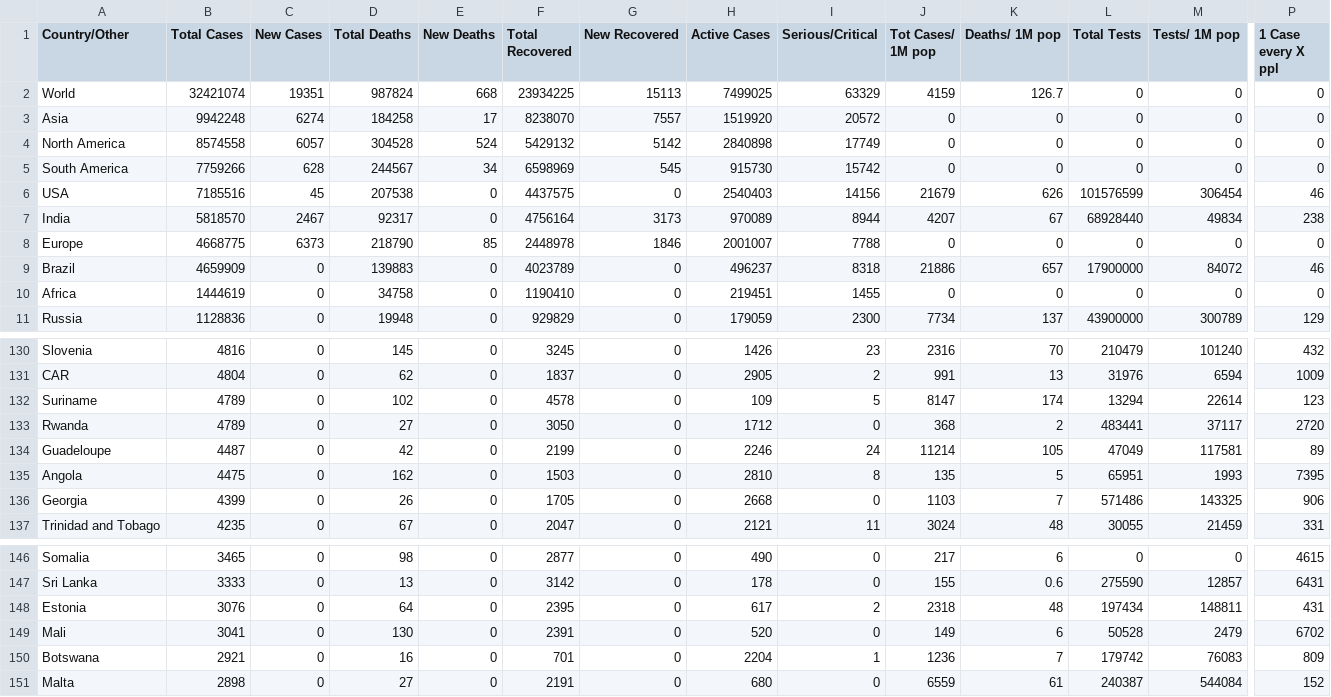
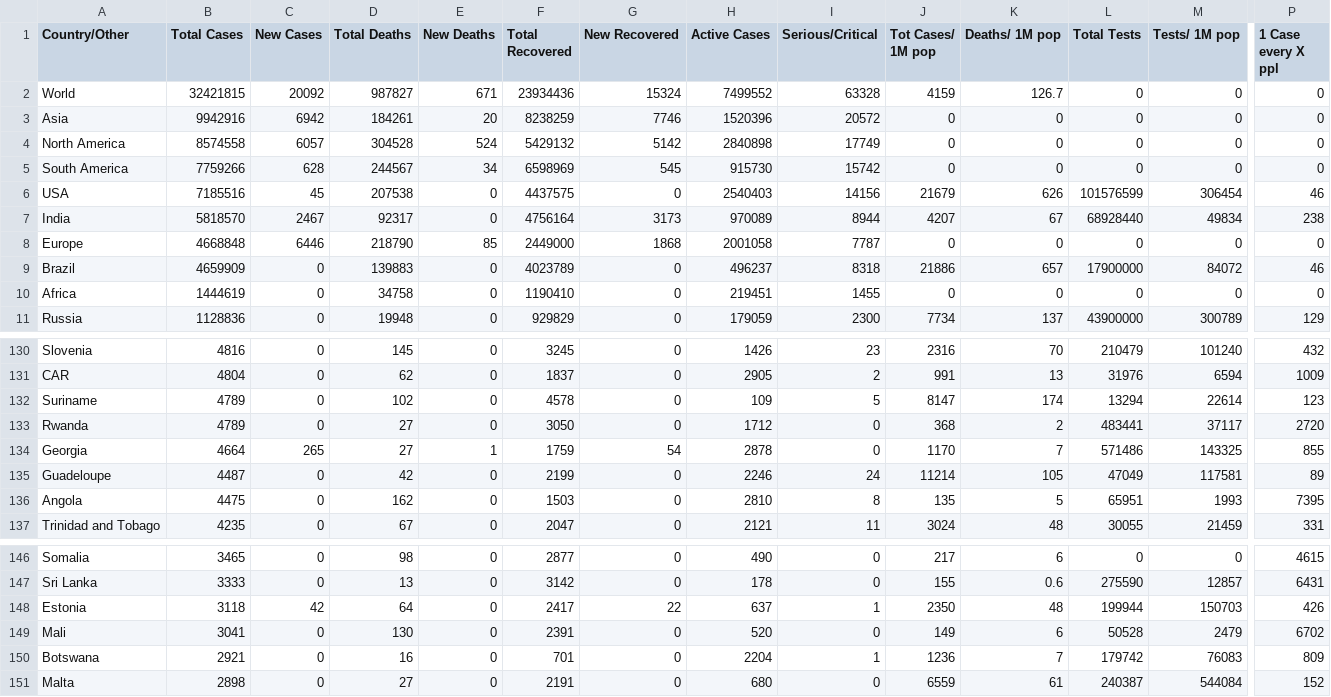
Before and after one commit to innolabglobal/corona-parser, a CSV file: cases_today.csv, drawn as a sheet; only a part is shown, gaps mark what is left out; removed rows and columns are numbered as before the commit, all else as after; rows hold the shown columns only; the diff covers the shown part only; the diff names each change by its address in the sheet, - before the commit and + after, or states it on an @@ line.

```diff
--- a/cases_today.csv
+++ b/cases_today.csv
-B2 (Total Cases): 32421074
+B2 (Total Cases): 32421815
-C2 (New Cases): 19351
+C2 (New Cases): 20092
-D2 (Total Deaths): 987824
+D2 (Total Deaths): 987827
-E2 (New Deaths): 668
+E2 (New Deaths): 671
-F2 (Total Recovered): 23934225
+F2 (Total Recovered): 23934436
-G2 (New Recovered): 15113
+G2 (New Recovered): 15324
-H2 (Active Cases): 7499025
+H2 (Active Cases): 7499552
-I2 (Serious/Critical): 63329
+I2 (Serious/Critical): 63328
-B3 (Total Cases): 9942248
+B3 (Total Cases): 9942916
-C3 (New Cases): 6274
+C3 (New Cases): 6942
-D3 (Total Deaths): 184258
+D3 (Total Deaths): 184261
-E3 (New Deaths): 17
+E3 (New Deaths): 20
-F3 (Total Recovered): 8238070
+F3 (Total Recovered): 8238259
-G3 (New Recovered): 7557
+G3 (New Recovered): 7746
-H3 (Active Cases): 1519920
+H3 (Active Cases): 1520396
-B8 (Total Cases): 4668775
+B8 (Total Cases): 4668848
-C8 (New Cases): 6373
+C8 (New Cases): 6446
-F8 (Total Recovered): 2448978
+F8 (Total Recovered): 2449000
-G8 (New Recovered): 1846
+G8 (New Recovered): 1868
-H8 (Active Cases): 2001007
+H8 (Active Cases): 2001058
-I8 (Serious/Critical): 7788
+I8 (Serious/Critical): 7787
+row 134: Georgia | 4664 | 265 | 27 | 1 | 1759 | 54 | 2878 | 0 | 1170 | 7 | 571486 | 143325 | 855
-row 136: Georgia | 4399 | 0 | 26 | 0 | 1705 | 0 | 2668 | 0 | 1103 | 7 | 571486 | 143325 | 906
-B148 (Total Cases): 3076
+B148 (Total Cases): 3118
-C148 (New Cases): 0
+C148 (New Cases): 42
-F148 (Total Recovered): 2395
+F148 (Total Recovered): 2417
-G148 (New Recovered): 0
+G148 (New Recovered): 22
-H148 (Active Cases): 617
+H148 (Active Cases): 637
-I148 (Serious/Critical): 2
+I148 (Serious/Critical): 1
-J148 (Tot Cases/ 1M pop): 2318
+J148 (Tot Cases/ 1M pop): 2350
-L148 (Total Tests): 197434
+L148 (Total Tests): 199944
-M148 (Tests/ 1M pop): 148811
+M148 (Tests/ 1M pop): 150703
-P148 (1 Case every X ppl): 431
+P148 (1 Case every X ppl): 426
```
Also changed, not shown: 20 edited cells elsewhere in this file, cases.csv.
